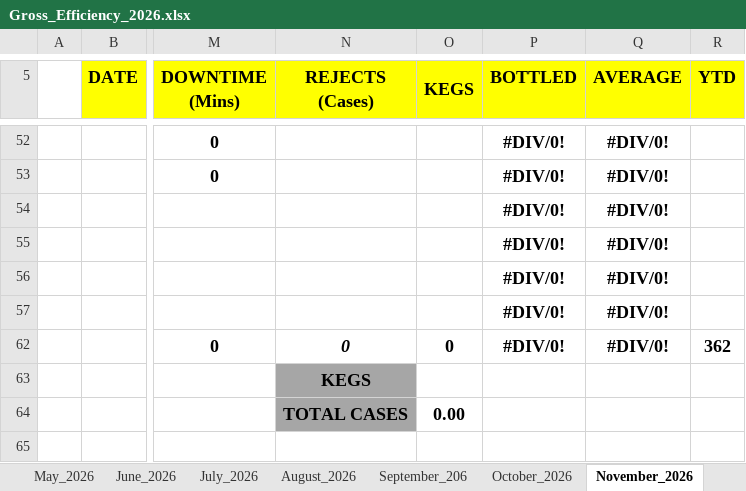
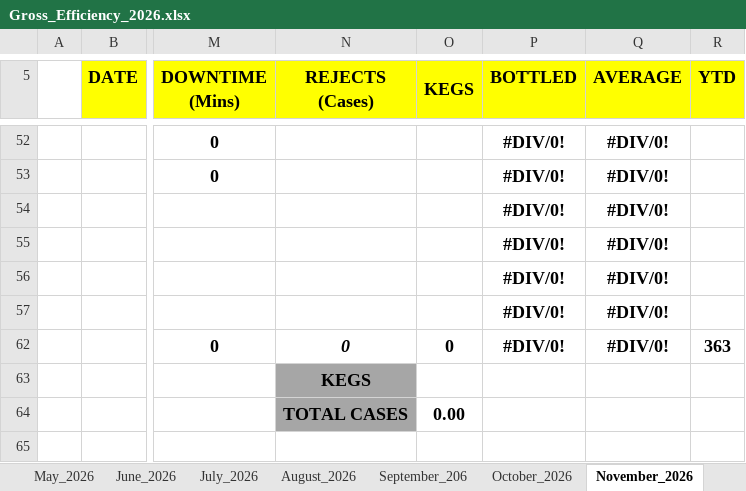
Before and after one commit to cbggrenada/dashboard, an Excel workbook: data/raw/Gross_Efficiency_2026.xlsx, sheet November_2026, drawn as a sheet; only a part is shown, gaps mark what is left out; values as stored, in another font and other column widths than the file's, no borders; conditional formats not drawn; 1 other sheet too large or unreadable and not compared; the diff names each change by its address in the sheet, - before the commit and + after, or states it on an @@ line.

```diff
--- a/data/raw/Gross_Efficiency_2026.xlsx (sheet November_2026)
+++ b/data/raw/Gross_Efficiency_2026.xlsx (sheet November_2026)
-R62 (YTD): 362
+R62 (YTD): 363
```
Also changed, not shown: sheet October_2026, sheet December_2026, data/raw/September'26 Daily Process Report 2026.xlsx, data/raw/September_26_Utilities_Tracking.xlsx, 2 other files.
